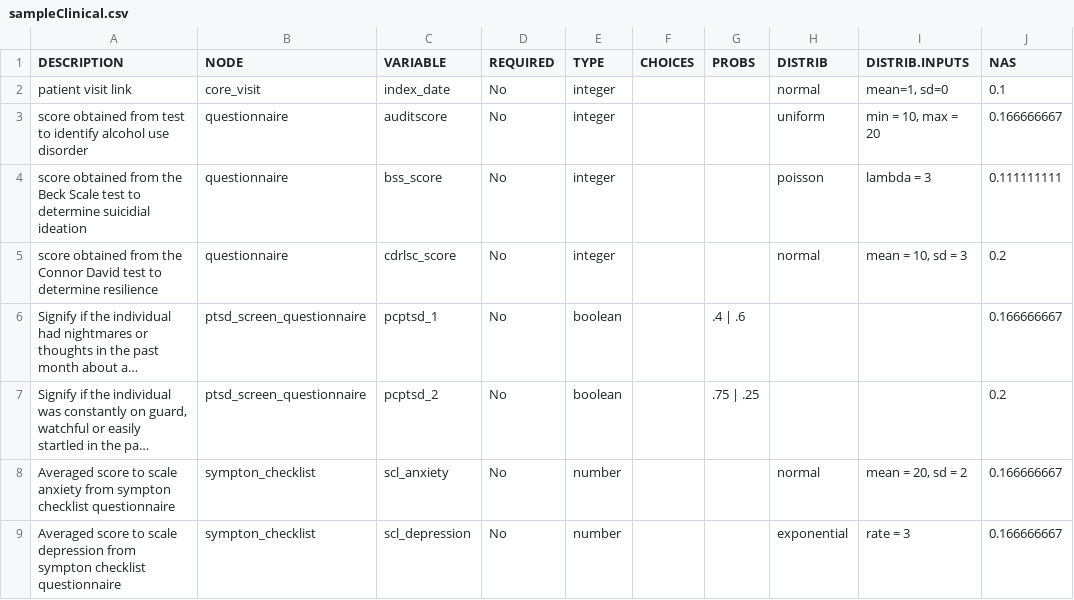
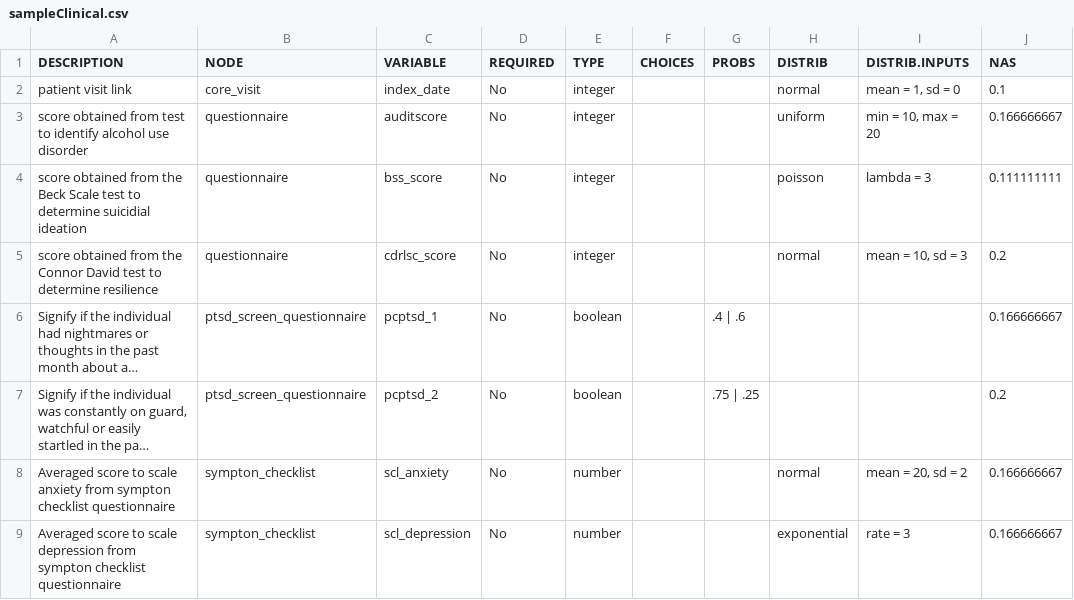
Before and after one commit to xanderthegit/data-simulator, a CSV file: SampleCompendium/sampleClinical.csv, drawn as a sheet; only a part is shown; long unchanged cells end in ….

Commit message:
feat(datasim): update index_date

```diff
--- a/SampleCompendium/sampleClinical.csv
+++ b/SampleCompendium/sampleClinical.csv
@@ -1,3 +1,3 @@
 DESCRIPTION,NODE,VARIABLE,REQUIRED,TYPE,CHOICES,PROBS,DISTRIB,DISTRIB.INPUTS,NAS
-patient visit link,core_visit,index_date,No ,integer,,,normal,"mean=1, sd=0",0.1
+patient visit link,core_visit,index_date,No ,integer,,,normal,"mean = 1, sd = 0",0.1
 score obtained from test to identify alcohol use disorder,questionnaire,auditscore,No,integer,,,uniform,"min = 10, max = 20",0.166666667
```
